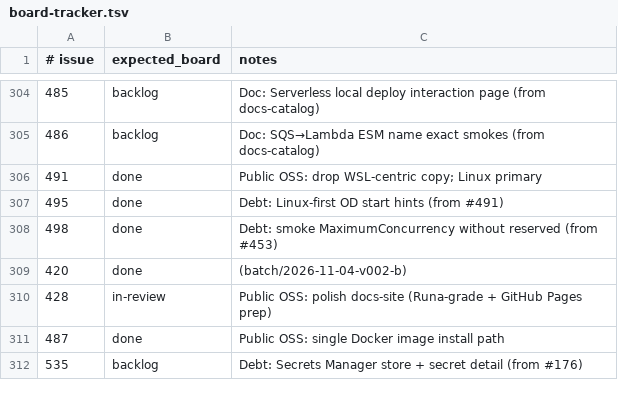
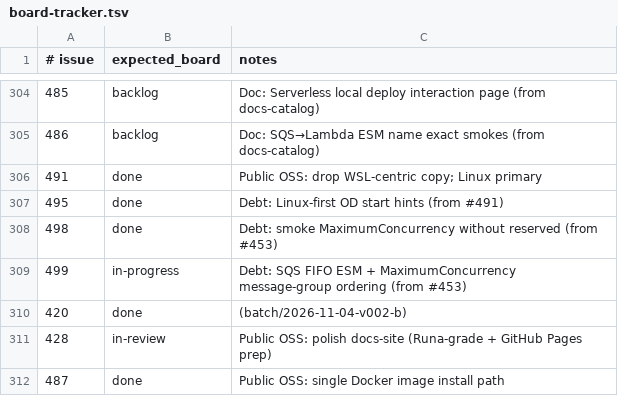
Before and after one commit to kgz/stackwrangler, a TSV file: bin/board-tracker.tsv, drawn as a sheet; only a part is shown, gaps mark what is left out; the shorter side is filled out with more unchanged rows.

Commit message:
Preserve FIFO message-group order under ESM MaximumConcurrency.

```diff
--- a/bin/board-tracker.tsv
+++ b/bin/board-tracker.tsv
@@ -308,2 +308,3 @@
 498	done	Debt: smoke MaximumConcurrency without reserved (from #453)
+499	in-progress	Debt: SQS FIFO ESM + MaximumConcurrency message-group ordering (from #453)
 420	done	(batch/2026-11-04-v002-b)
```
Also changed, not shown: 7 other files.
